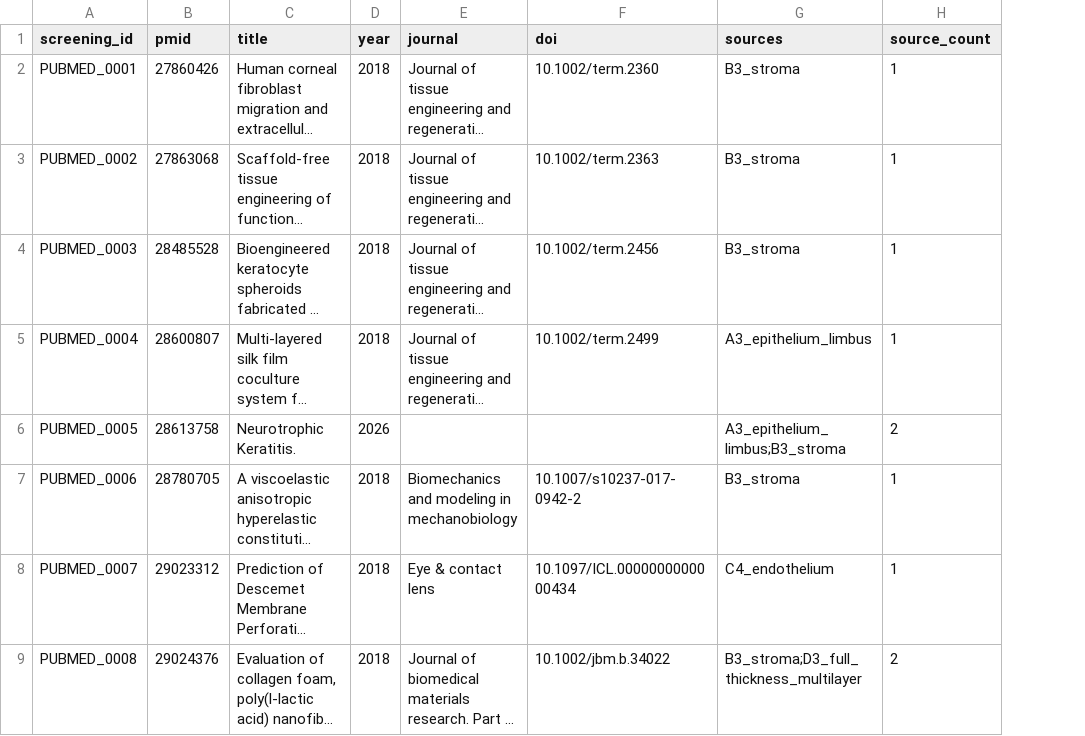
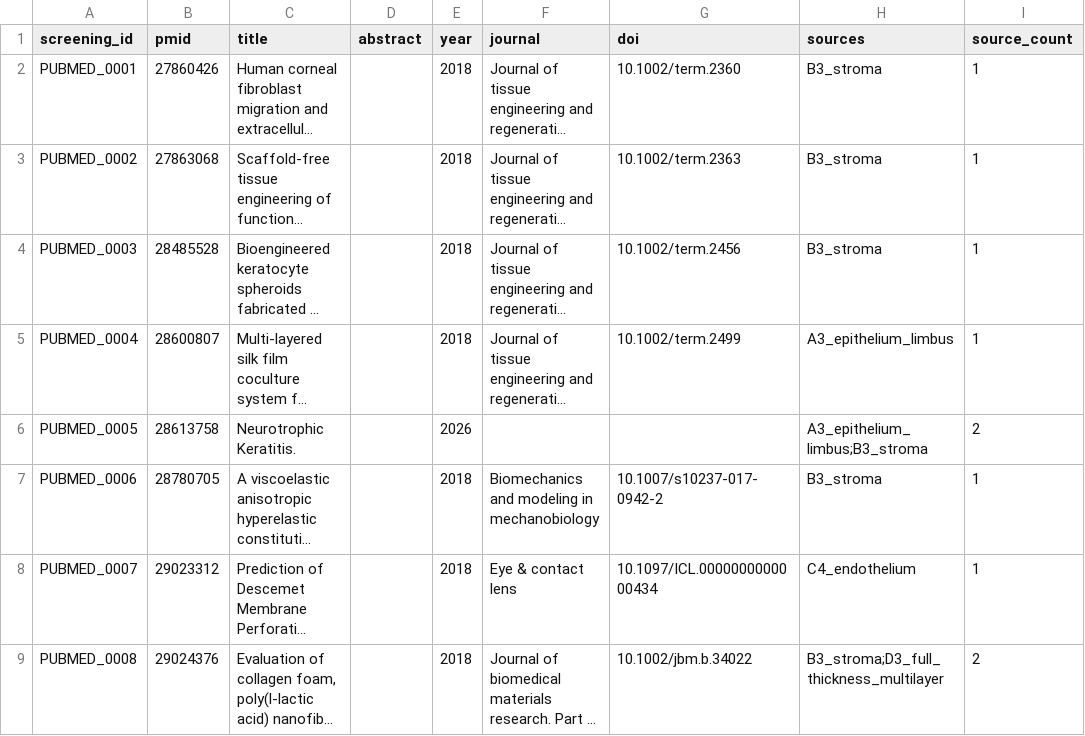
Before and after one commit to Sambbg/corneal-biomaterials-benchmark-review, a CSV file: screening/title_abstract/batches/pubmed_screening_batch_01.csv, drawn as a sheet; only a part is shown; long unchanged cells end in …; the diff names each change by its address in the sheet, - before the commit and + after, or states it on an @@ line.

```diff
--- a/screening/title_abstract/batches/pubmed_screening_batch_01.csv
+++ b/screening/title_abstract/batches/pubmed_screening_batch_01.csv
+column D (abstract), empty
```
Also changed, not shown: screening/title_abstract/batches/pubmed_screening_batch_02.csv, screening/title_abstract/batches/pubmed_screening_batch_03.csv, 10 other files.
